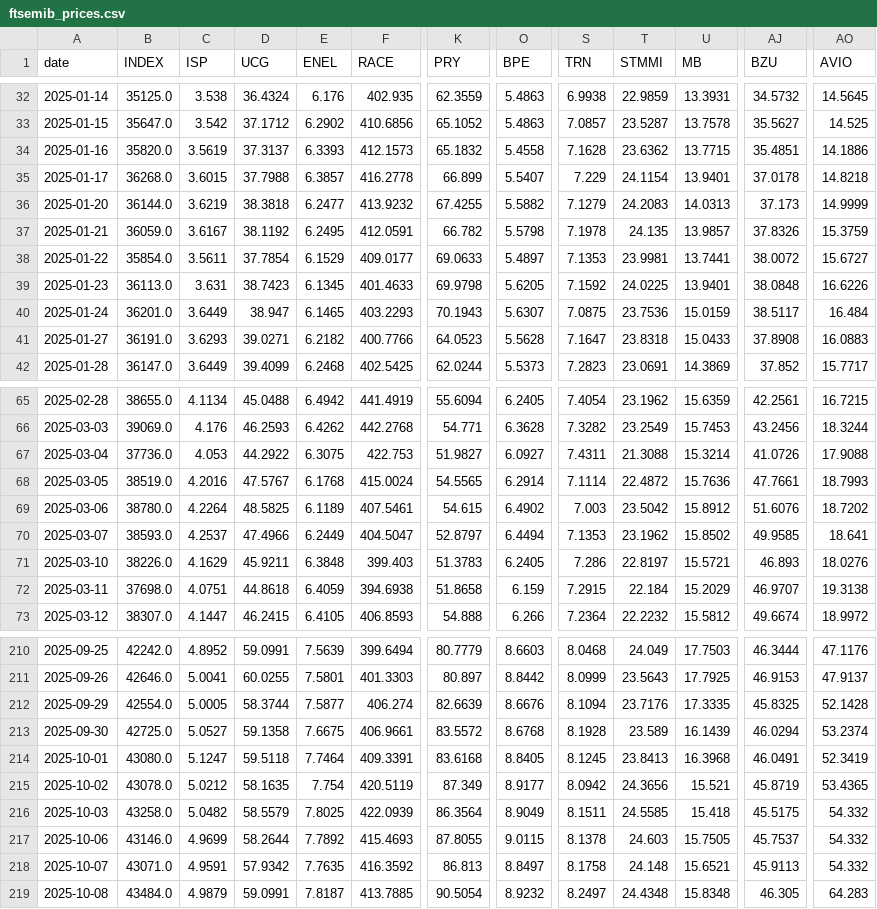
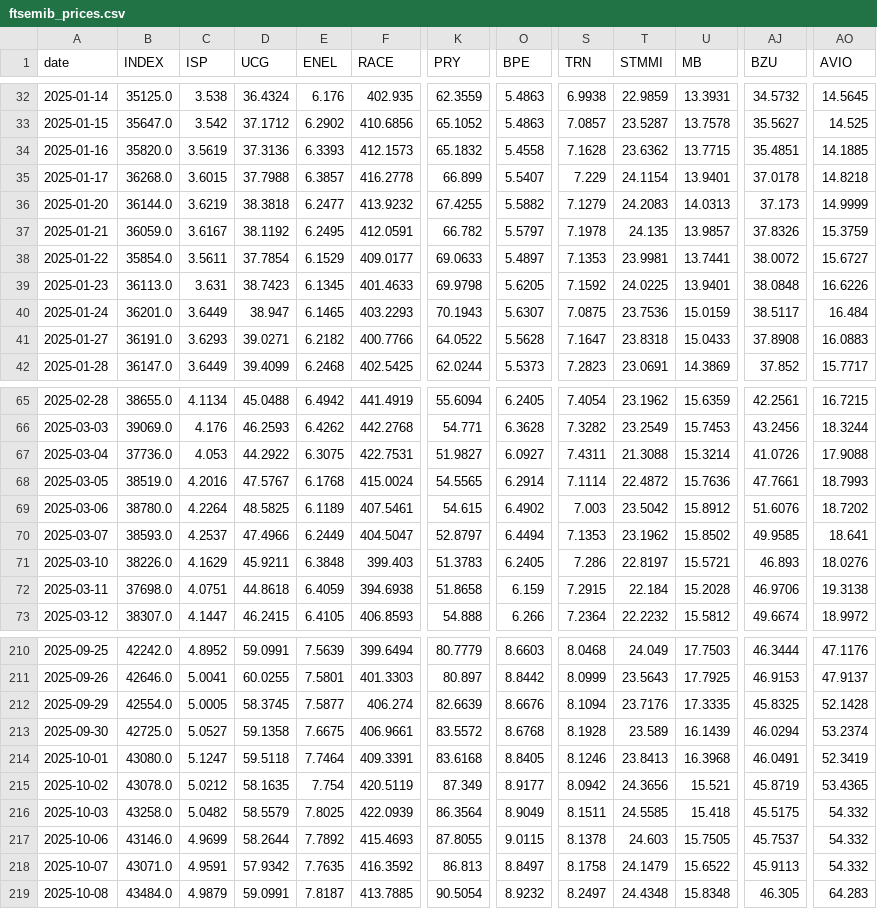
Before and after one commit to VerJokiel/FRANKFURT08, a CSV file: data/markets/ftsemib_prices.csv, drawn as a sheet; only a part is shown, gaps mark what is left out; the diff covers the shown part only; the diff names each change by its address in the sheet, - before the commit and + after, or states it on an @@ line.

```diff
--- a/data/markets/ftsemib_prices.csv
+++ b/data/markets/ftsemib_prices.csv
-D34 (UCG): 37.3137
+D34 (UCG): 37.3136
-AO34 (AVIO): 14.1886
+AO34 (AVIO): 14.1885
-O37 (BPE): 5.5798
+O37 (BPE): 5.5797
-K41 (PRY): 64.0523
+K41 (PRY): 64.0522
-F67 (RACE): 422.753
+F67 (RACE): 422.7531
-U72 (MB): 15.2029
+U72 (MB): 15.2028
-AJ72 (BZU): 46.9707
+AJ72 (BZU): 46.9706
-D212 (UCG): 58.3744
+D212 (UCG): 58.3745
-S214 (TRN): 8.1245
+S214 (TRN): 8.1246
-T218 (STMMI): 24.148
+T218 (STMMI): 24.1479
-U218 (MB): 15.6521
+U218 (MB): 15.6522
```
Also changed, not shown: 20 edited cells elsewhere in this file, data/markets/cac40_prices.csv, data/markets/ftse100_prices.csv, 7 other files.
